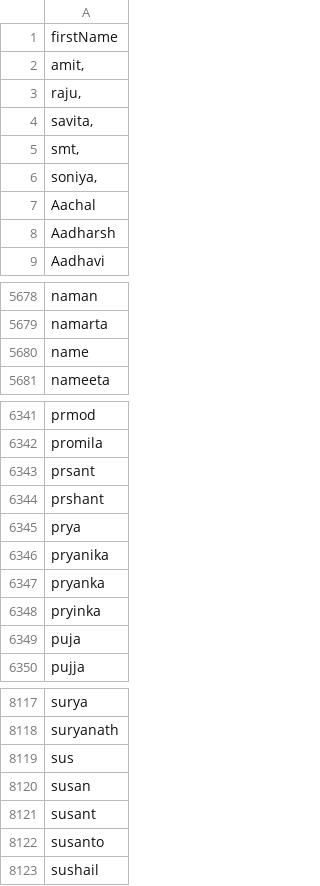
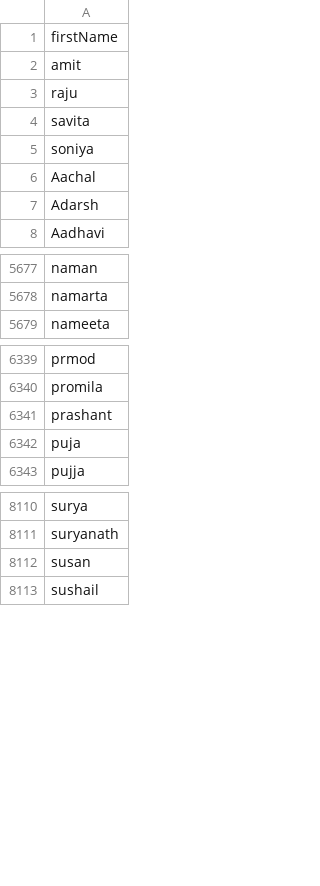
Before and after one commit to HxshPatil/indian-names-corrector, a CSV file: first_names.csv, drawn as a sheet; only a part is shown, gaps mark what is left out; the diff covers the shown part only.

```diff
--- a/first_names.csv
+++ b/first_names.csv
@@ -1,9 +1,8 @@
 firstName
-"amit,"
-"raju,"
-"savita,"
-"smt,"
-"soniya,"
+amit
+raju
+savita
+soniya
 Aachal
-Aadharsh
+Adarsh
 Aadhavi
@@ -5679,3 +5678,2 @@ naman
 namarta
-name
 nameeta
@@ -6342,8 +6340,3 @@ prmod
 promila
-prsant
-prshant
-prya
-pryanika
-pryanka
-pryinka
+prashant
 puja
@@ -8118,6 +8111,3 @@ surya
 suryanath
-sus
 susan
-susant
-susanto
 sushail
```
Also changed, not shown: 3 removed rows and 1 edited cell elsewhere in this file, 2 other files.
